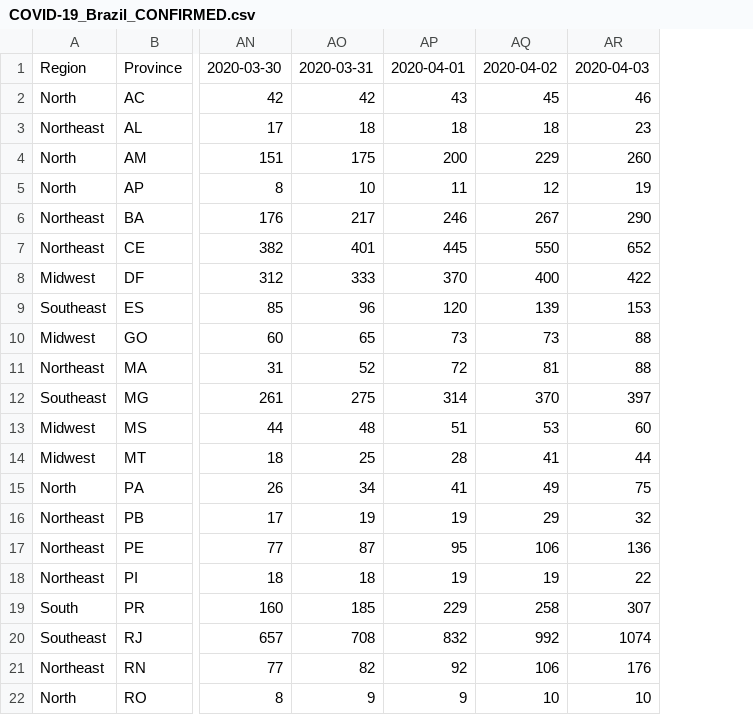
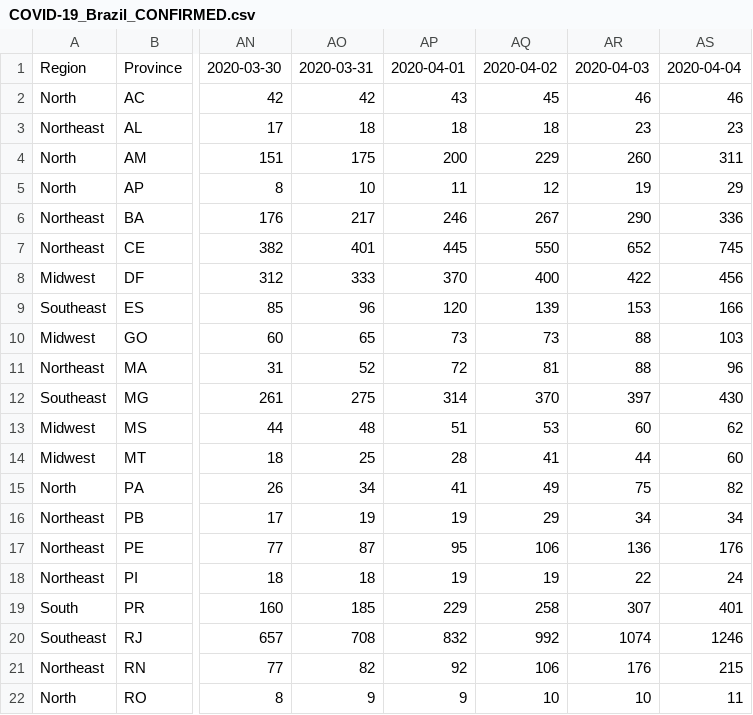
Before and after one commit to pdpcosta/COVID-19_Brazil, a CSV file: DATA/COVID-19_Brazil_CONFIRMED.csv, drawn as a sheet; only a part is shown, gaps mark what is left out; the diff names each change by its address in the sheet, - before the commit and + after, or states it on an @@ line.

```diff
--- a/DATA/COVID-19_Brazil_CONFIRMED.csv
+++ b/DATA/COVID-19_Brazil_CONFIRMED.csv
+column AS, rows 1-22: 2020-04-04 | 46 | 23 | 311 | 29 | 336 | 745 | 456 | 166 | 103 | 96 | 430 | 62 | 60 | 82 | 34 | 176 | 24 | 401 | 1246 | 215 | 11
-AR16: 32
+AR16: 34
```
Also changed, not shown: DATA/COVID-19_Brazil_DEATH.csv.
